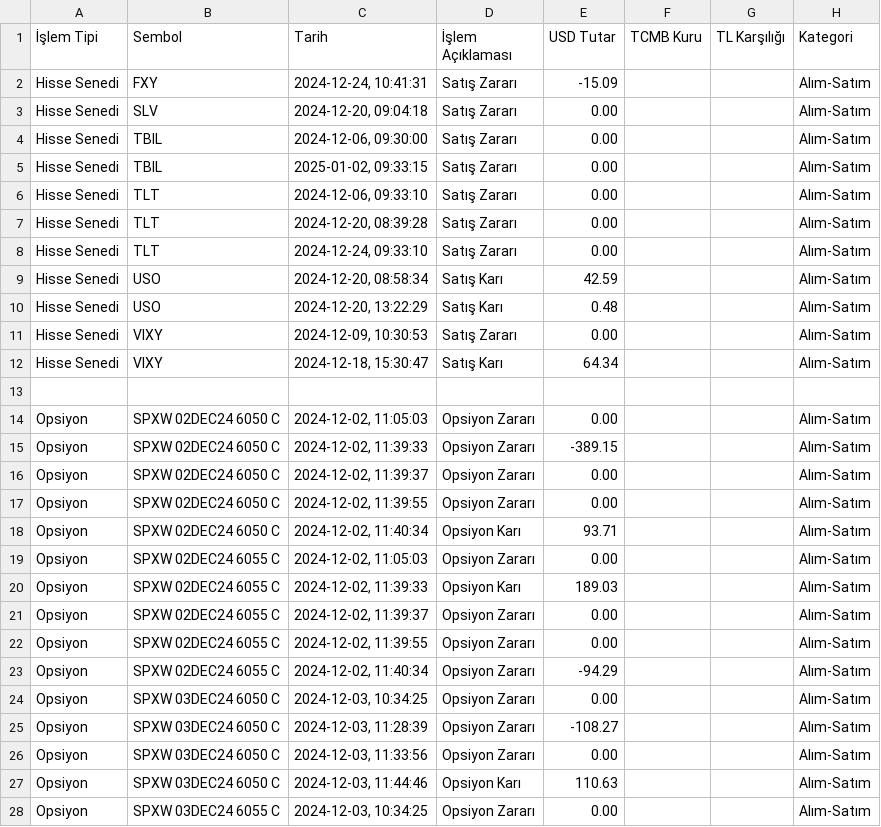
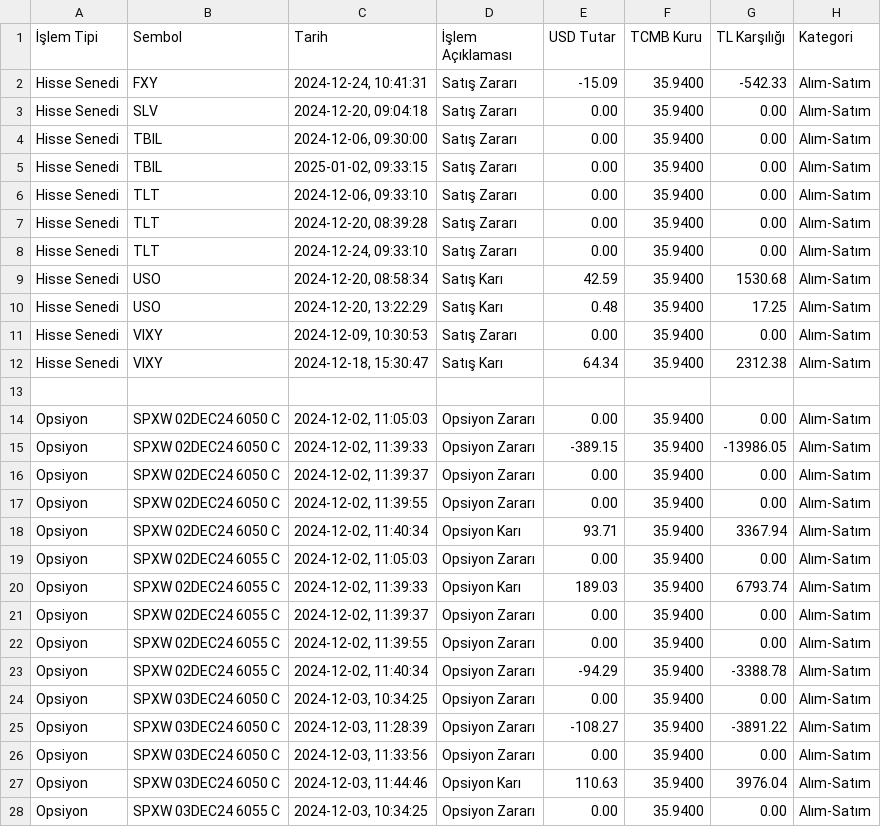
Before and after one commit to AppBender/VergiHesaplayici, a CSV file: output/vergi_hesaplama_raporu.csv, drawn as a sheet; only a part is shown; the diff covers the shown part only.

```diff
--- a/output/vergi_hesaplama_raporu.csv
+++ b/output/vergi_hesaplama_raporu.csv
@@ -1,28 +1,28 @@
 İşlem Tipi,Sembol,Tarih,İşlem Açıklaması,USD Tutar,TCMB Kuru,TL Karşılığı,Kategori
-Hisse Senedi,FXY,"2024-12-24, 10:41:31",Satış Zararı,-15.09,,,Alım-Satım
-Hisse Senedi,SLV,"2024-12-20, 09:04:18",Satış Zararı,0.00,,,Alım-Satım
-Hisse Senedi,TBIL,"2024-12-06, 09:30:00",Satış Zararı,0.00,,,Alım-Satım
-Hisse Senedi,TBIL,"2025-01-02, 09:33:15",Satış Zararı,0.00,,,Alım-Satım
-Hisse Senedi,TLT,"2024-12-06, 09:33:10",Satış Zararı,0.00,,,Alım-Satım
-Hisse Senedi,TLT,"2024-12-20, 08:39:28",Satış Zararı,0.00,,,Alım-Satım
-Hisse Senedi,TLT,"2024-12-24, 09:33:10",Satış Zararı,0.00,,,Alım-Satım
-Hisse Senedi,USO,"2024-12-20, 08:58:34",Satış Karı,42.59,,,Alım-Satım
-Hisse Senedi,USO,"2024-12-20, 13:22:29",Satış Karı,0.48,,,Alım-Satım
-Hisse Senedi,VIXY,"2024-12-09, 10:30:53",Satış Zararı,0.00,,,Alım-Satım
-Hisse Senedi,VIXY,"2024-12-18, 15:30:47",Satış Karı,64.34,,,Alım-Satım
+Hisse Senedi,FXY,"2024-12-24, 10:41:31",Satış Zararı,-15.09,35.9400,-542.33,Alım-Satım
+Hisse Senedi,SLV,"2024-12-20, 09:04:18",Satış Zararı,0.00,35.9400,0.00,Alım-Satım
+Hisse Senedi,TBIL,"2024-12-06, 09:30:00",Satış Zararı,0.00,35.9400,0.00,Alım-Satım
+Hisse Senedi,TBIL,"2025-01-02, 09:33:15",Satış Zararı,0.00,35.9400,0.00,Alım-Satım
+Hisse Senedi,TLT,"2024-12-06, 09:33:10",Satış Zararı,0.00,35.9400,0.00,Alım-Satım
+Hisse Senedi,TLT,"2024-12-20, 08:39:28",Satış Zararı,0.00,35.9400,0.00,Alım-Satım
+Hisse Senedi,TLT,"2024-12-24, 09:33:10",Satış Zararı,0.00,35.9400,0.00,Alım-Satım
+Hisse Senedi,USO,"2024-12-20, 08:58:34",Satış Karı,42.59,35.9400,1530.68,Alım-Satım
+Hisse Senedi,USO,"2024-12-20, 13:22:29",Satış Karı,0.48,35.9400,17.25,Alım-Satım
+Hisse Senedi,VIXY,"2024-12-09, 10:30:53",Satış Zararı,0.00,35.9400,0.00,Alım-Satım
+Hisse Senedi,VIXY,"2024-12-18, 15:30:47",Satış Karı,64.34,35.9400,2312.38,Alım-Satım
 ,,,,,,,
-Opsiyon,SPXW 02DEC24 6050 C,"2024-12-02, 11:05:03",Opsiyon Zararı,0.00,,,Alım-Satım
-Opsiyon,SPXW 02DEC24 6050 C,"2024-12-02, 11:39:33",Opsiyon Zararı,-389.15,,,Alım-Satım
-Opsiyon,SPXW 02DEC24 6050 C,"2024-12-02, 11:39:37",Opsiyon Zararı,0.00,,,Alım-Satım
-Opsiyon,SPXW 02DEC24 6050 C,"2024-12-02, 11:39:55",Opsiyon Zararı,0.00,,,Alım-Satım
-Opsiyon,SPXW 02DEC24 6050 C,"2024-12-02, 11:40:34",Opsiyon Karı,93.71,,,Alım-Satım
-Opsiyon,SPXW 02DEC24 6055 C,"2024-12-02, 11:05:03",Opsiyon Zararı,0.00,,,Alım-Satım
-Opsiyon,SPXW 02DEC24 6055 C,"2024-12-02, 11:39:33",Opsiyon Karı,189.03,,,Alım-Satım
-Opsiyon,SPXW 02DEC24 6055 C,"2024-12-02, 11:39:37",Opsiyon Zararı,0.00,,,Alım-Satım
-Opsiyon,SPXW 02DEC24 6055 C,"2024-12-02, 11:39:55",Opsiyon Zararı,0.00,,,Alım-Satım
-Opsiyon,SPXW 02DEC24 6055 C,"2024-12-02, 11:40:34",Opsiyon Zararı,-94.29,,,Alım-Satım
-Opsiyon,SPXW 03DEC24 6050 C,"2024-12-03, 10:34:25",Opsiyon Zararı,0.00,,,Alım-Satım
-Opsiyon,SPXW 03DEC24 6050 C,"2024-12-03, 11:28:39",Opsiyon Zararı,-108.27,,,Alım-Satım
-Opsiyon,SPXW 03DEC24 6050 C,"2024-12-03, 11:33:56",Opsiyon Zararı,0.00,,,Alım-Satım
-Opsiyon,SPXW 03DEC24 6050 C,"2024-12-03, 11:44:46",Opsiyon Karı,110.63,,,Alım-Satım
-Opsiyon,SPXW 03DEC24 6055 C,"2024-12-03, 10:34:25",Opsiyon Zararı,0.00,,,Alım-Satım
+Opsiyon,SPXW 02DEC24 6050 C,"2024-12-02, 11:05:03",Opsiyon Zararı,0.00,35.9400,0.00,Alım-Satım
+Opsiyon,SPXW 02DEC24 6050 C,"2024-12-02, 11:39:33",Opsiyon Zararı,-389.15,35.9400,-13986.05,Alım-Satım
+Opsiyon,SPXW 02DEC24 6050 C,"2024-12-02, 11:39:37",Opsiyon Zararı,0.00,35.9400,0.00,Alım-Satım
+Opsiyon,SPXW 02DEC24 6050 C,"2024-12-02, 11:39:55",Opsiyon Zararı,0.00,35.9400,0.00,Alım-Satım
+Opsiyon,SPXW 02DEC24 6050 C,"2024-12-02, 11:40:34",Opsiyon Karı,93.71,35.9400,3367.94,Alım-Satım
+Opsiyon,SPXW 02DEC24 6055 C,"2024-12-02, 11:05:03",Opsiyon Zararı,0.00,35.9400,0.00,Alım-Satım
+Opsiyon,SPXW 02DEC24 6055 C,"2024-12-02, 11:39:33",Opsiyon Karı,189.03,35.9400,6793.74,Alım-Satım
+Opsiyon,SPXW 02DEC24 6055 C,"2024-12-02, 11:39:37",Opsiyon Zararı,0.00,35.9400,0.00,Alım-Satım
+Opsiyon,SPXW 02DEC24 6055 C,"2024-12-02, 11:39:55",Opsiyon Zararı,0.00,35.9400,0.00,Alım-Satım
+Opsiyon,SPXW 02DEC24 6055 C,"2024-12-02, 11:40:34",Opsiyon Zararı,-94.29,35.9400,-3388.78,Alım-Satım
+Opsiyon,SPXW 03DEC24 6050 C,"2024-12-03, 10:34:25",Opsiyon Zararı,0.00,35.9400,0.00,Alım-Satım
+Opsiyon,SPXW 03DEC24 6050 C,"2024-12-03, 11:28:39",Opsiyon Zararı,-108.27,35.9400,-3891.22,Alım-Satım
+Opsiyon,SPXW 03DEC24 6050 C,"2024-12-03, 11:33:56",Opsiyon Zararı,0.00,35.9400,0.00,Alım-Satım
+Opsiyon,SPXW 03DEC24 6050 C,"2024-12-03, 11:44:46",Opsiyon Karı,110.63,35.9400,3976.04,Alım-Satım
+Opsiyon,SPXW 03DEC24 6055 C,"2024-12-03, 10:34:25",Opsiyon Zararı,0.00,35.9400,0.00,Alım-Satım
```
Also changed, not shown: 3 removed rows and 54 edited cells elsewhere in this file, 3 other files.
